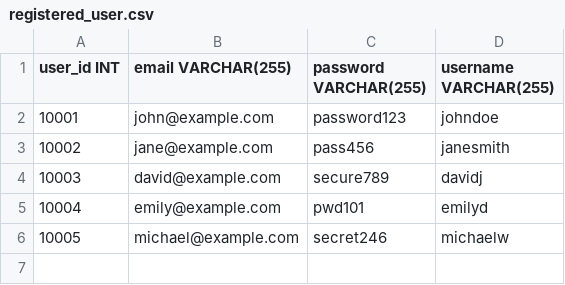
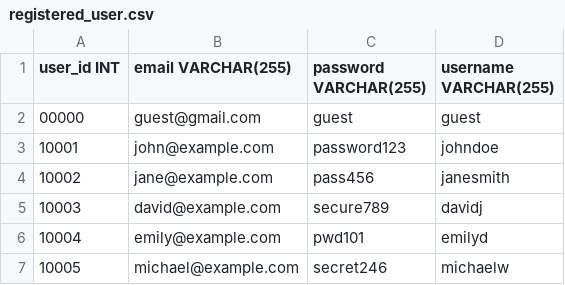
Before and after one commit to chathura-de-silva/E-Commerce-Platform, a CSV file: dbInitialData/registered_user.csv, drawn as a sheet.

Commit message:
handling the guest checkout

```diff
--- a/dbInitialData/registered_user.csv
+++ b/dbInitialData/registered_user.csv
@@ -1,2 +1,3 @@
 user_id INT,email VARCHAR(255),password VARCHAR(255),username VARCHAR(255)
+00000,guest@gmail.com,guest,guest
 10001,john@example.com,password123,johndoe
```
Also changed, not shown: 3 other files.
